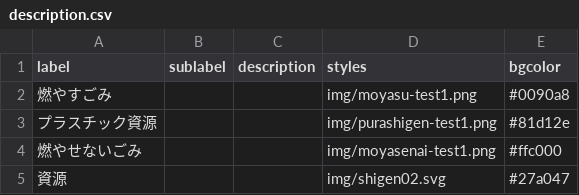
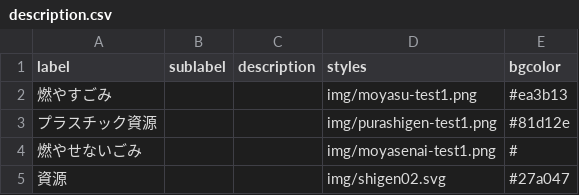
Before and after one commit to publitechASAKA/5374_8341, a CSV file: data/description.csv, drawn as a sheet.

Commit message:
色変更

```diff
--- a/data/description.csv
+++ b/data/description.csv
@@ -1,5 +1,5 @@
 label,sublabel,description,styles,bgcolor,,,,,,,,,,,,,,,,,,,,,
-燃やすごみ,,,img/moyasu-test1.png,#0090a8,,,,,,,,,,,,,,,,,,,,,
+燃やすごみ,,,img/moyasu-test1.png,#ea3b13,,,,,,,,,,,,,,,,,,,,,
 プラスチック資源,,,img/purashigen-test1.png,#81d12e,,,,,,,,,,,,,,,,,,,,,
-燃やせないごみ,,,img/moyasenai-test1.png,#ffc000,,,,,,,,,,,,,,,,,,,,,
+燃やせないごみ,,,img/moyasenai-test1.png,#,,,,,,,,,,,,,,,,,,,,,
 資源,,,img/shigen02.svg,#27a047,,,,,,,,,,,,,,,,,,,,,
```
